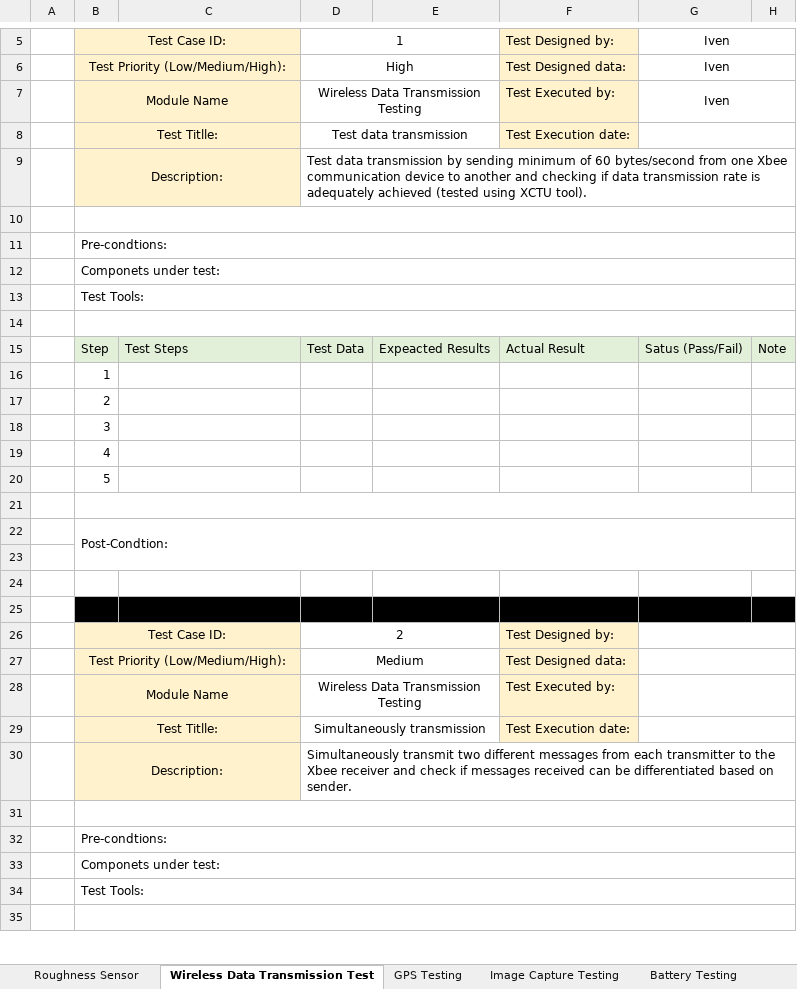
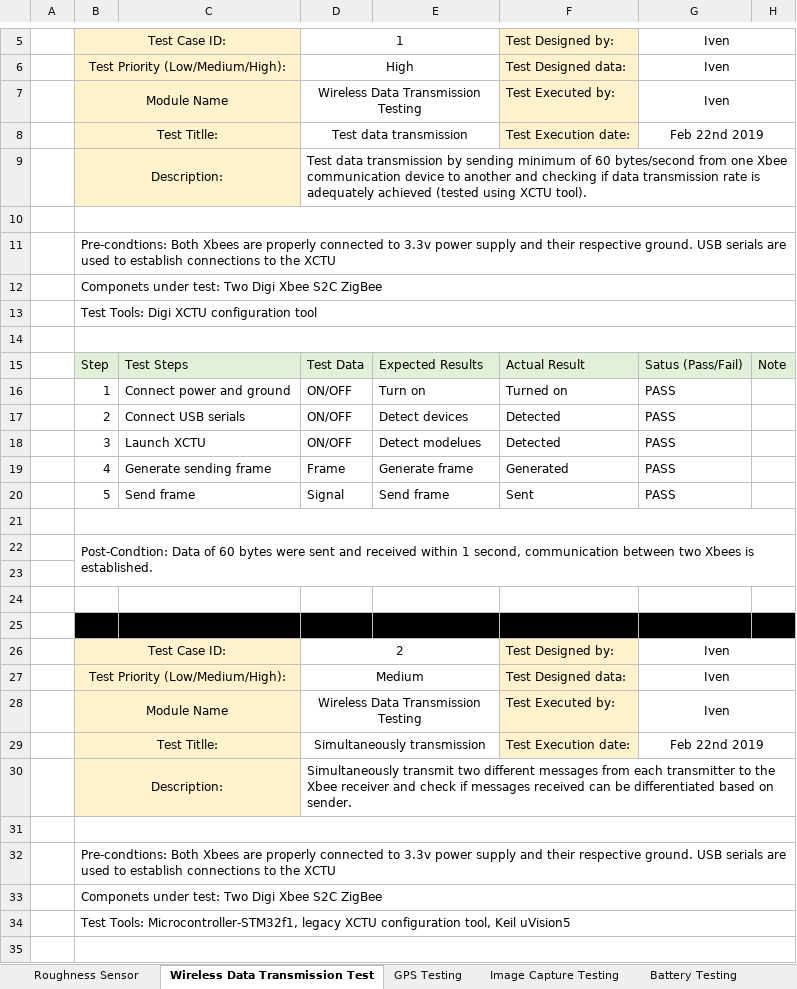
Before and after one commit to talvi1/master, an Excel workbook: Testing Plan/Test results.xlsx, sheet Wireless Data Transmission Test, drawn as a sheet; only a part is shown, gaps mark what is left out; values as stored, in another font and other column widths than the file's, no borders; removed rows and columns are numbered as before the commit, all else as after; the diff covers the shown part only; the diff names each change by its address in the sheet, - before the commit and + after, or states it on an @@ line.

```diff
--- a/Testing Plan/Test results.xlsx (sheet Wireless Data Transmission Test)
+++ b/Testing Plan/Test results.xlsx (sheet Wireless Data Transmission Test)
-G8: (empty)
+G8: Feb 22nd 2019
-B11: Pre-condtions:
+B11: Pre-condtions: Both Xbees are properly connected to 3.3v power supply and their respective ground. USB serials are used to establish connections to the XCTU
-B12: Componets under test:
+B12: Componets under test: Two Digi Xbee S2C ZigBee
-B13: Test Tools:
+B13: Test Tools: Digi XCTU configuration tool
-E15: Expeacted Results
+E15: Expected Results
-row 16:  | 1
-row 17:  | 2
-row 18:  | 3
-row 19:  | 4
-row 20:  | 5
+row 16:  | 1 | Connect power and ground | ON/OFF | Turn on | Turned on | PASS
+row 17:  | 2 | Connect USB serials | ON/OFF | Detect devices | Detected | PASS
+row 18:  | 3 | Launch XCTU | ON/OFF | Detect modelues | Detected | PASS
+row 19:  | 4 | Generate sending frame | Frame | Generate frame | Generated | PASS
+row 20:  | 5 | Send frame | Signal | Send frame | Sent | PASS
-B22: Post-Condtion:
+B22: Post-Condtion: Data of 60 bytes were sent and received within 1 second, communication between two Xbees is established.
-G26:G28: (empty)
+G26:G28: Iven
-G29: (empty)
+G29: Feb 22nd 2019
-B32: Pre-condtions:
+B32: Pre-condtions: Both Xbees are properly connected to 3.3v power supply and their respective ground. USB serials are used to establish connections to the XCTU
-B33: Componets under test:
+B33: Componets under test: Two Digi Xbee S2C ZigBee
-B34: Test Tools:
+B34: Test Tools: Microcontroller-STM32f1, legacy XCTU configuration tool, Keil uVision5
```
Also changed, not shown: 5 added rows, 5 removed rows and 5 edited cells elsewhere in this sheet.
